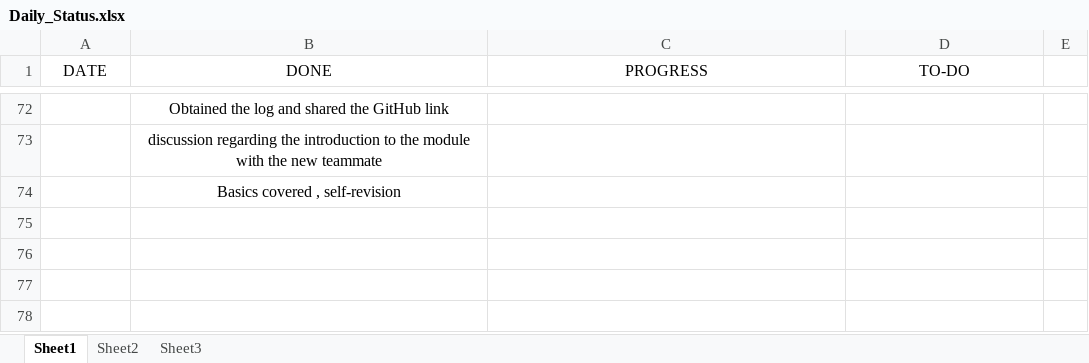
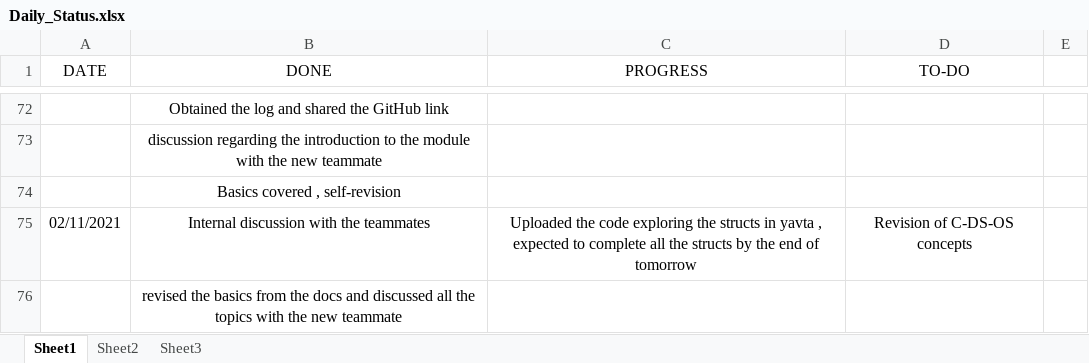
Before and after one commit to hegdeakshaythundersoft/TSHtraining, an Excel workbook: Daily_Status.xlsx, sheet Sheet1, drawn as a sheet; only a part is shown, gaps mark what is left out; values as stored, in another font and other column widths than the file's, no borders; the diff names each change by its address in the sheet, - before the commit and + after, or states it on an @@ line.

Commit message:
Nov 2nd - Status

```diff
--- a/Daily_Status.xlsx (sheet Sheet1)
+++ b/Daily_Status.xlsx (sheet Sheet1)
+row 75: 02/11/2021 | Internal discussion with the teammates | Uploaded the code exploring the structs in yavta , expected to complete all the structs by the end of tomorrow | Revision of C-DS-OS concepts
+row 76:  | revised the basics from the docs and discussed all the topics with the new teammate
```
